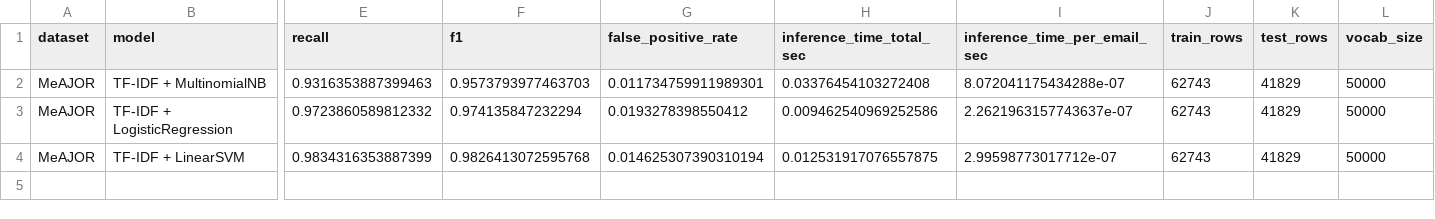
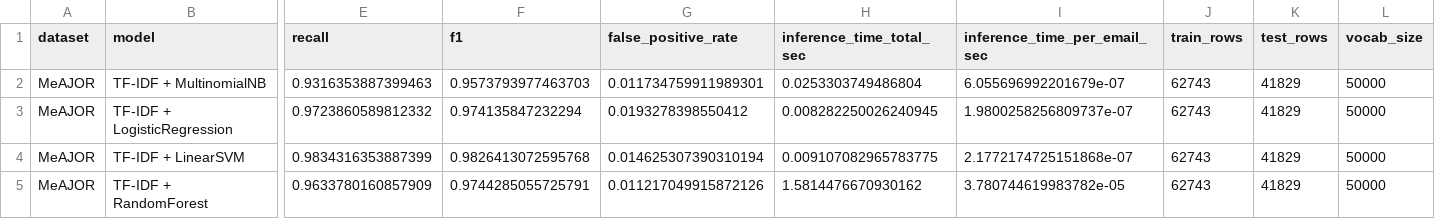
Before and after one commit to ChickenTenders2/cm3203-phishing-nlp, a CSV file: results/metrics/meajor_classical_baselines_results.csv, drawn as a sheet; only a part is shown, gaps mark what is left out; rows hold the shown columns only; the diff names each change by its address in the sheet, - before the commit and + after, or states it on an @@ line.

```diff
--- a/results/metrics/meajor_classical_baselines_results.csv
+++ b/results/metrics/meajor_classical_baselines_results.csv
-H2 (inference_time_total_sec): 0.03376454103272408
+H2 (inference_time_total_sec): 0.0253303749486804
-I2 (inference_time_per_email_sec): 8.072041175434288e-07
+I2 (inference_time_per_email_sec): 6.055696992201679e-07
-H3 (inference_time_total_sec): 0.009462540969252586
+H3 (inference_time_total_sec): 0.008282250026240945
-I3 (inference_time_per_email_sec): 2.2621963157743637e-07
+I3 (inference_time_per_email_sec): 1.9800258256809737e-07
-H4 (inference_time_total_sec): 0.012531917076557875
+H4 (inference_time_total_sec): 0.009107082965783775
-I4 (inference_time_per_email_sec): 2.99598773017712e-07
+I4 (inference_time_per_email_sec): 2.1772174725151868e-07
+row 5: MeAJOR | TF-IDF + RandomForest | 0.9633780160857909 | 0.9744285055725791 | 0.011217049915872126 | 1.5814476670930162 | 3.780744619983782e-05 | 62743 | 41829 | 50000
```
Also changed, not shown: results/metrics/kaggle_classical_baseline_results.csv, results/metrics/meajor_dl_baseline_results.csv, 13 other files.
